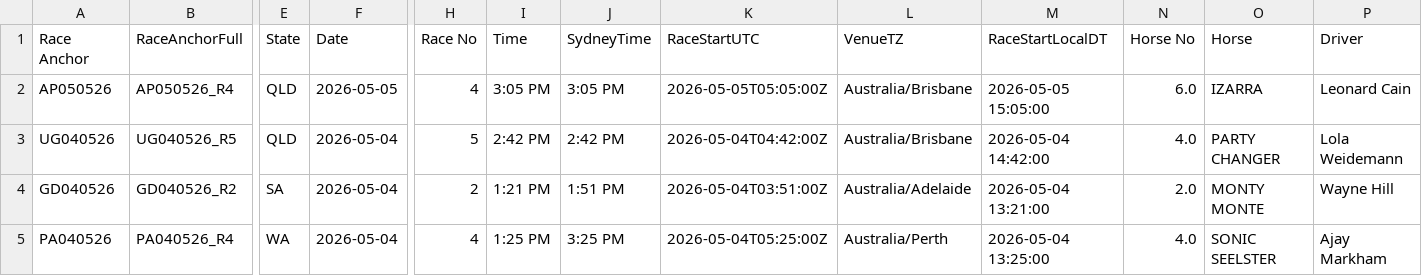
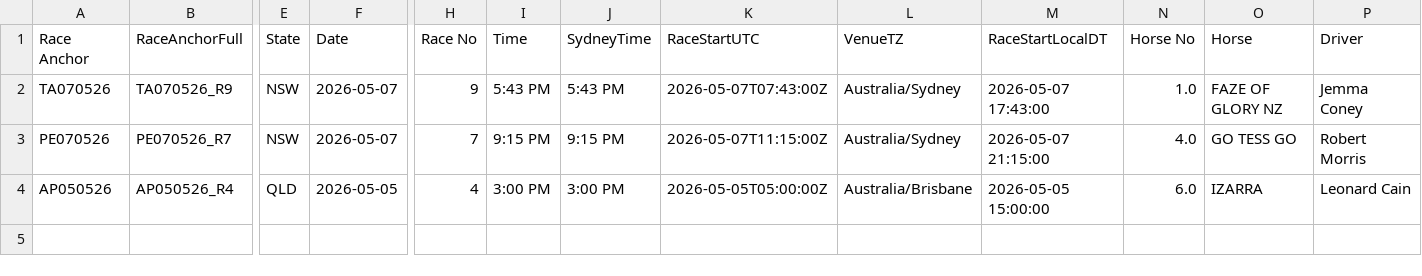
Before and after one commit to harnessapp/harness-csv-data, a CSV file: unicorn_tiers_refined.csv, drawn as a sheet; only a part is shown, gaps mark what is left out; removed rows and columns are numbered as before the commit, all else as after; rows hold the shown columns only; the diff names each change by its address in the sheet, - before the commit and + after, or states it on an @@ line.

```diff
--- a/unicorn_tiers_refined.csv
+++ b/unicorn_tiers_refined.csv
+row 2: TA070526 | TA070526_R9 | NSW | 2026-05-07 | 9 | 5:43 PM | 5:43 PM | 2026-05-07T07:43:00Z | Australia/Sydney | 2026-05-07 17:43:00 | 1.0 | FAZE OF GLORY NZ | Jemma Coney
+row 3: PE070526 | PE070526_R7 | NSW | 2026-05-07 | 7 | 9:15 PM | 9:15 PM | 2026-05-07T11:15:00Z | Australia/Sydney | 2026-05-07 21:15:00 | 4.0 | GO TESS GO | Robert Morris
-I4 (Time): 3:05 PM
+I4 (Time): 3:00 PM
-J4 (SydneyTime): 3:05 PM
+J4 (SydneyTime): 3:00 PM
-K4 (RaceStartUTC): 2026-05-05T05:05:00Z
+K4 (RaceStartUTC): 2026-05-05T05:00:00Z
-M4 (RaceStartLocalDT): 2026-05-05 15:05:00
+M4 (RaceStartLocalDT): 2026-05-05 15:00:00
-row 3: UG040526 | UG040526_R5 | QLD | 2026-05-04 | 5 | 2:42 PM | 2:42 PM | 2026-05-04T04:42:00Z | Australia/Brisbane | 2026-05-04 14:42:00 | 4.0 | PARTY CHANGER | Lola Weidemann
-row 4: GD040526 | GD040526_R2 | SA | 2026-05-04 | 2 | 1:21 PM | 1:51 PM | 2026-05-04T03:51:00Z | Australia/Adelaide | 2026-05-04 13:21:00 | 2.0 | MONTY MONTE | Wayne Hill
-row 5: PA040526 | PA040526_R4 | WA | 2026-05-04 | 4 | 1:25 PM | 3:25 PM | 2026-05-04T05:25:00Z | Australia/Perth | 2026-05-04 13:25:00 | 4.0 | SONIC SEELSTER | Ajay Markham
```
Also changed, not shown: Cold Drivers.csv, Cold Trainers 30.csv, 19 other files.
